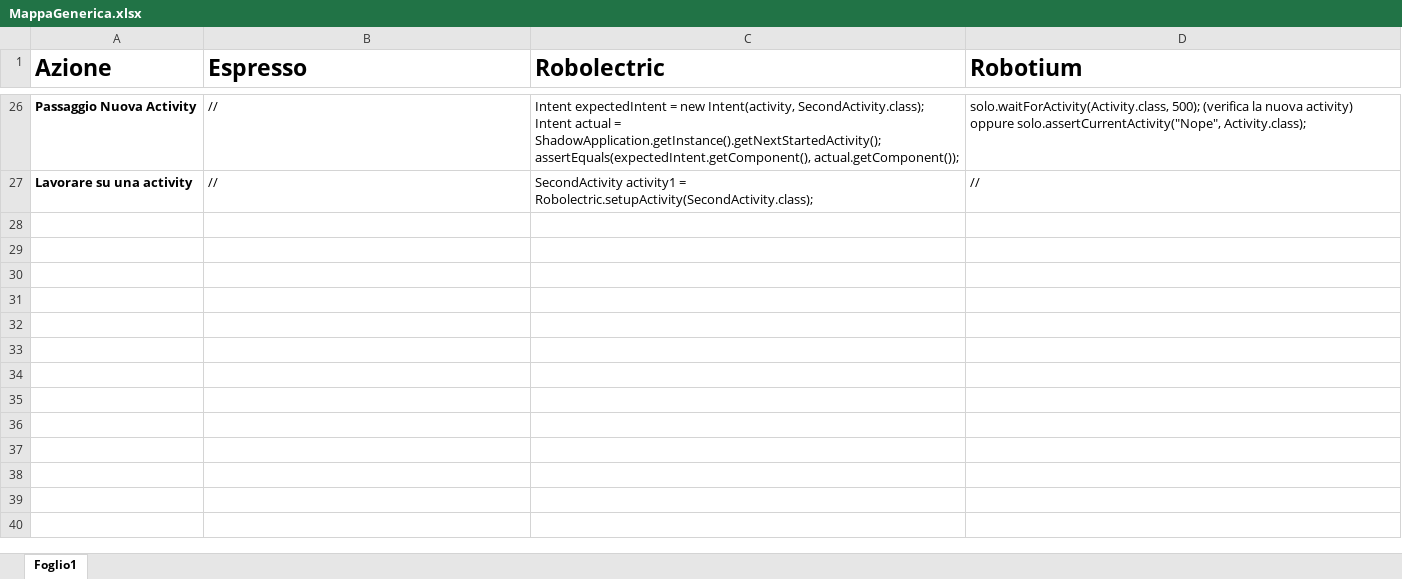
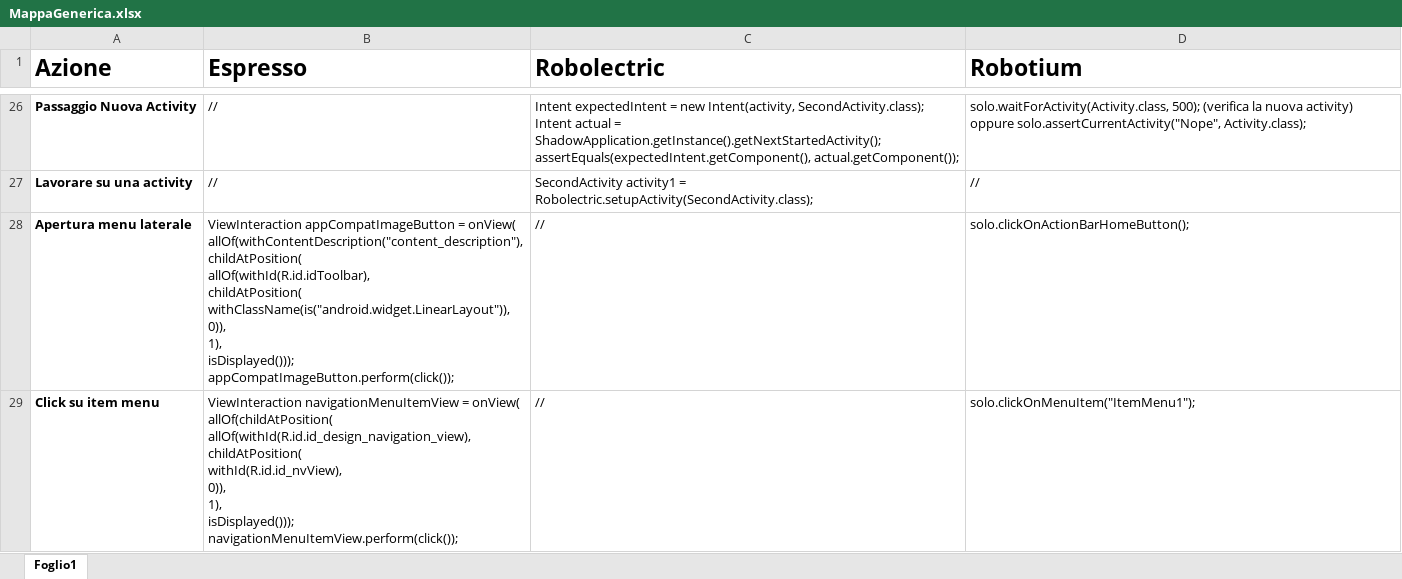
Before and after one commit to paoValle/UninaCampus, an Excel workbook: MappaGenerica.xlsx, sheet Foglio1, drawn as a sheet; only a part is shown, gaps mark what is left out; values as stored, in another font and other column widths than the file's, no borders; ↵ is a line break in a cell; the diff names each change by its address in the sheet, - before the commit and + after, or states it on an @@ line.

```diff
--- a/MappaGenerica.xlsx (sheet Foglio1)
+++ b/MappaGenerica.xlsx (sheet Foglio1)
+row 28: Apertura menu laterale | ViewInteraction appCompatImageButton = onView( ↵ allOf(withContentDescription("content_description"), ↵ childAtPosition( ↵ allOf(withId(R.id.idToolbar), ↵ childAtPosition( ↵ withClassName(is("android.widget.LinearLayout")), ↵ 0)), ↵ 1), ↵ isDisplayed())); ↵ appCompatImageButton.perform(click()); | // | solo.clickOnActionBarHomeButton();
+row 29: Click su item menu | ViewInteraction navigationMenuItemView = onView( ↵ allOf(childAtPosition( ↵ allOf(withId(R.id.id_design_navigation_view), ↵ childAtPosition( ↵ withId(R.id.id_nvView), ↵ 0)), ↵ 1), ↵ isDisplayed())); ↵ navigationMenuItemView.perform(click()); | // | solo.clickOnMenuItem("ItemMenu1");
```
Also changed, not shown: mappeNuove.xlsx, 1 other file.
